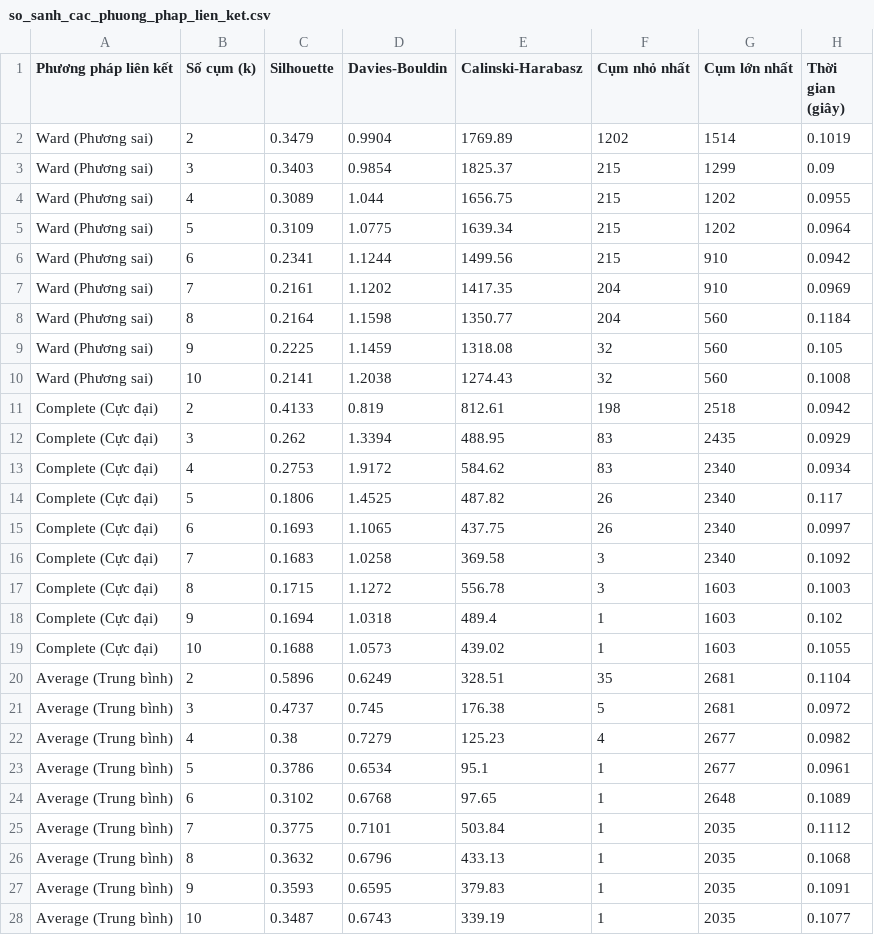
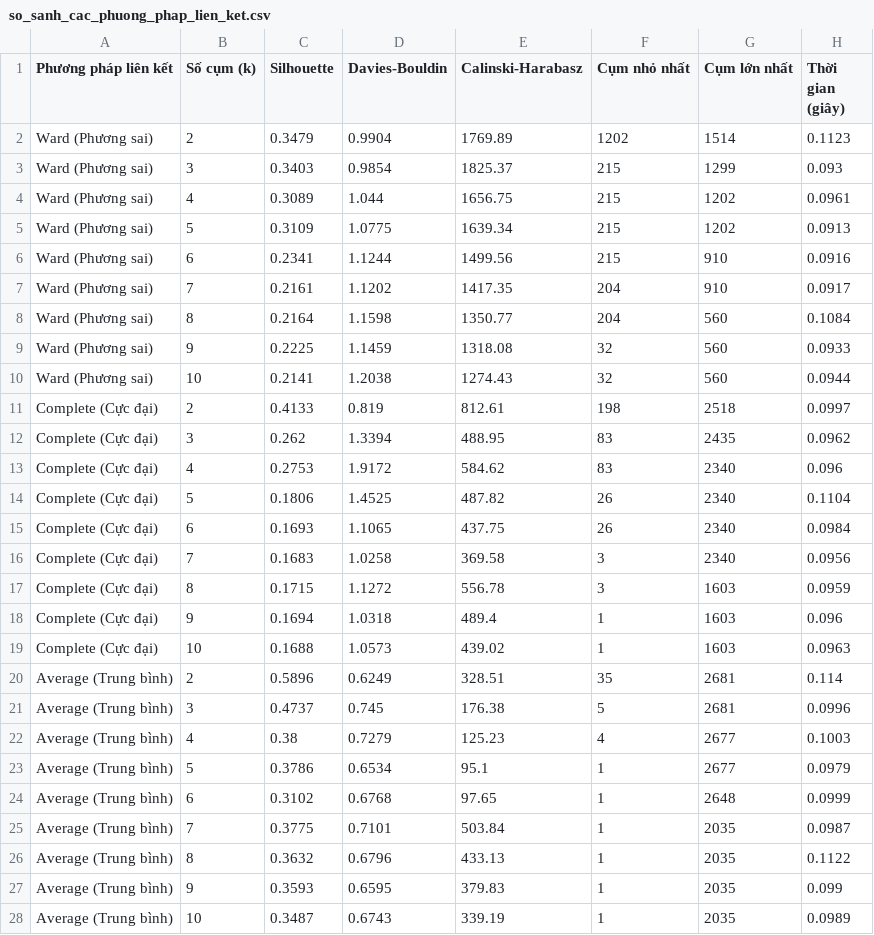
Before and after one commit to natsusuke0215/Online-Retail-Customer-Segmentation, a CSV file: reports/tables/agglomerative/so_sanh_cac_phuong_phap_lien_ket.csv, drawn as a sheet.

```diff
--- a/reports/tables/agglomerative/so_sanh_cac_phuong_phap_lien_ket.csv
+++ b/reports/tables/agglomerative/so_sanh_cac_phuong_phap_lien_ket.csv
@@ -1,28 +1,28 @@
 Phương pháp liên kết,Số cụm (k),Silhouette,Davies-Bouldin,Calinski-Harabasz,Cụm nhỏ nhất,Cụm lớn nhất,Thời gian (giây)
-Ward (Phương sai),2,0.3479,0.9904,1769.89,1202,1514,0.1019
-Ward (Phương sai),3,0.3403,0.9854,1825.37,215,1299,0.09
-Ward (Phương sai),4,0.3089,1.044,1656.75,215,1202,0.0955
-Ward (Phương sai),5,0.3109,1.0775,1639.34,215,1202,0.0964
-Ward (Phương sai),6,0.2341,1.1244,1499.56,215,910,0.0942
-Ward (Phương sai),7,0.2161,1.1202,1417.35,204,910,0.0969
-Ward (Phương sai),8,0.2164,1.1598,1350.77,204,560,0.1184
-Ward (Phương sai),9,0.2225,1.1459,1318.08,32,560,0.105
-Ward (Phương sai),10,0.2141,1.2038,1274.43,32,560,0.1008
-Complete (Cực đại),2,0.4133,0.819,812.61,198,2518,0.0942
-Complete (Cực đại),3,0.262,1.3394,488.95,83,2435,0.0929
-Complete (Cực đại),4,0.2753,1.9172,584.62,83,2340,0.0934
-Complete (Cực đại),5,0.1806,1.4525,487.82,26,2340,0.117
-Complete (Cực đại),6,0.1693,1.1065,437.75,26,2340,0.0997
-Complete (Cực đại),7,0.1683,1.0258,369.58,3,2340,0.1092
-Complete (Cực đại),8,0.1715,1.1272,556.78,3,1603,0.1003
-Complete (Cực đại),9,0.1694,1.0318,489.4,1,1603,0.102
-Complete (Cực đại),10,0.1688,1.0573,439.02,1,1603,0.1055
-Average (Trung bình),2,0.5896,0.6249,328.51,35,2681,0.1104
-Average (Trung bình),3,0.4737,0.745,176.38,5,2681,0.0972
-Average (Trung bình),4,0.38,0.7279,125.23,4,2677,0.0982
-Average (Trung bình),5,0.3786,0.6534,95.1,1,2677,0.0961
-Average (Trung bình),6,0.3102,0.6768,97.65,1,2648,0.1089
-Average (Trung bình),7,0.3775,0.7101,503.84,1,2035,0.1112
-Average (Trung bình),8,0.3632,0.6796,433.13,1,2035,0.1068
-Average (Trung bình),9,0.3593,0.6595,379.83,1,2035,0.1091
-Average (Trung bình),10,0.3487,0.6743,339.19,1,2035,0.1077
+Ward (Phương sai),2,0.3479,0.9904,1769.89,1202,1514,0.1123
+Ward (Phương sai),3,0.3403,0.9854,1825.37,215,1299,0.093
+Ward (Phương sai),4,0.3089,1.044,1656.75,215,1202,0.0961
+Ward (Phương sai),5,0.3109,1.0775,1639.34,215,1202,0.0913
+Ward (Phương sai),6,0.2341,1.1244,1499.56,215,910,0.0916
+Ward (Phương sai),7,0.2161,1.1202,1417.35,204,910,0.0917
+Ward (Phương sai),8,0.2164,1.1598,1350.77,204,560,0.1084
+Ward (Phương sai),9,0.2225,1.1459,1318.08,32,560,0.0933
+Ward (Phương sai),10,0.2141,1.2038,1274.43,32,560,0.0944
+Complete (Cực đại),2,0.4133,0.819,812.61,198,2518,0.0997
+Complete (Cực đại),3,0.262,1.3394,488.95,83,2435,0.0962
+Complete (Cực đại),4,0.2753,1.9172,584.62,83,2340,0.096
+Complete (Cực đại),5,0.1806,1.4525,487.82,26,2340,0.1104
+Complete (Cực đại),6,0.1693,1.1065,437.75,26,2340,0.0984
+Complete (Cực đại),7,0.1683,1.0258,369.58,3,2340,0.0956
+Complete (Cực đại),8,0.1715,1.1272,556.78,3,1603,0.0959
+Complete (Cực đại),9,0.1694,1.0318,489.4,1,1603,0.096
+Complete (Cực đại),10,0.1688,1.0573,439.02,1,1603,0.0963
+Average (Trung bình),2,0.5896,0.6249,328.51,35,2681,0.114
+Average (Trung bình),3,0.4737,0.745,176.38,5,2681,0.0996
+Average (Trung bình),4,0.38,0.7279,125.23,4,2677,0.1003
+Average (Trung bình),5,0.3786,0.6534,95.1,1,2677,0.0979
+Average (Trung bình),6,0.3102,0.6768,97.65,1,2648,0.0999
+Average (Trung bình),7,0.3775,0.7101,503.84,1,2035,0.0987
+Average (Trung bình),8,0.3632,0.6796,433.13,1,2035,0.1122
+Average (Trung bình),9,0.3593,0.6595,379.83,1,2035,0.099
+Average (Trung bình),10,0.3487,0.6743,339.19,1,2035,0.0989
```
Also changed, not shown: reports/tables/agglomerative/linkage_comparison.csv, 2 other files.
